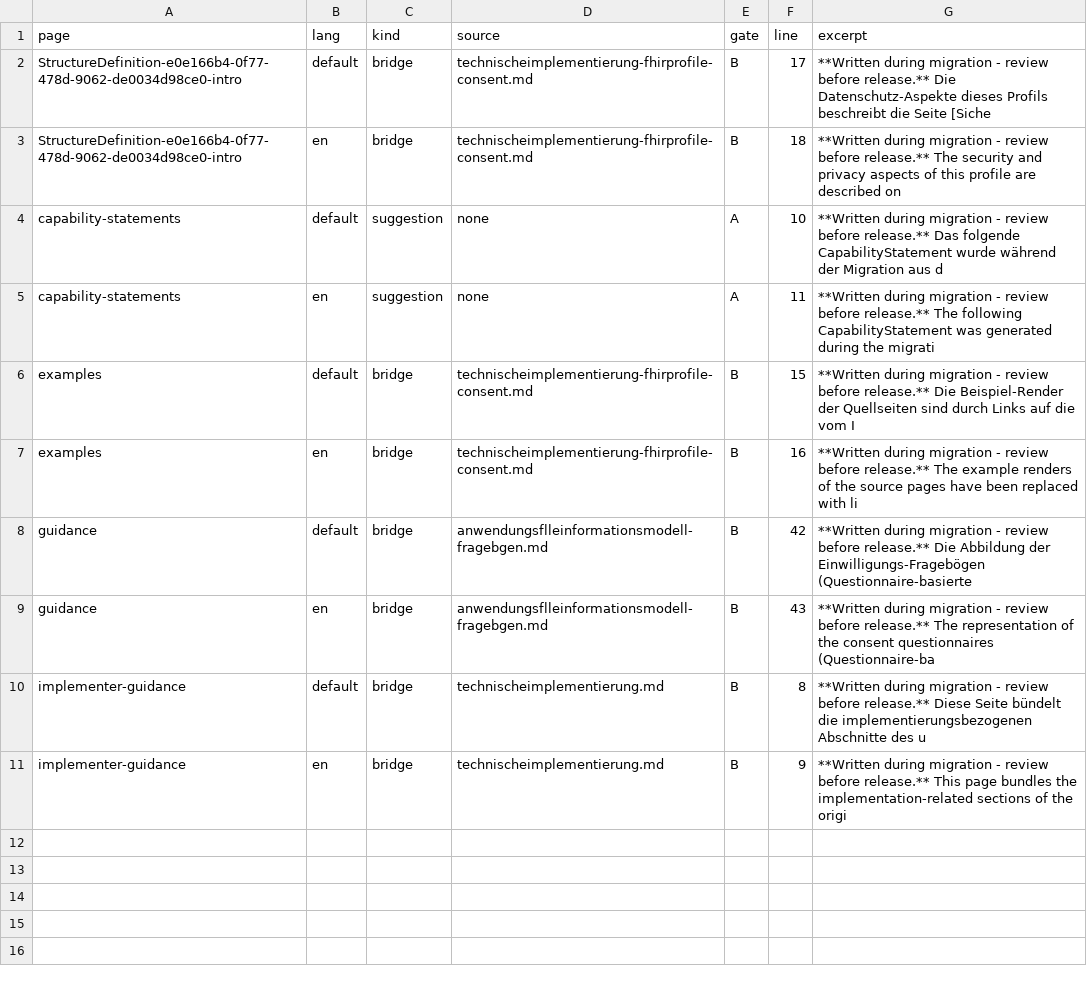
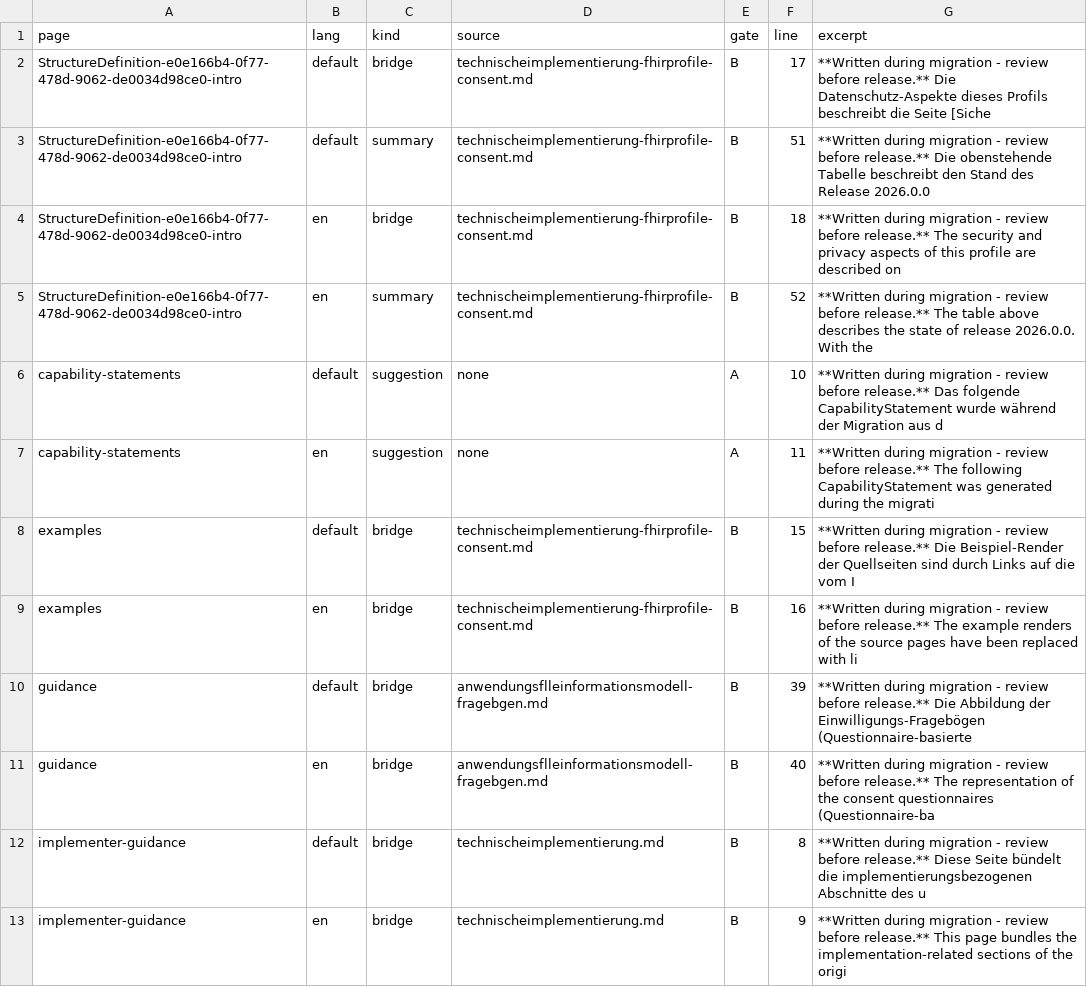
Before and after one commit to medizininformatik-initiative/kerndatensatzmodul-consent, a TSV file: migration-log/derived-content.tsv, drawn as a sheet.

Commit message:
feat(migration)!: incorporate develop @744f7ba into 2027.0.0-ballot.rc1
Per the incorporation plan (sandbox evidence branch,
plan/develop-incorporation-plan.md; user GO 2026-09-01). Content basis is now
release 2026.0.0 + the develop delta to 744f7ba (unreleased 2026.0.1-rc line):

- Profile MII PR Consent Einwilligung: re-parented onto the HL7-D profile
  fhir.de/ConsentManagement/StructureDefinition/Consent; slices consentCategory
  (ex loinc), mii, NEW resultType (required binding) + templateType (extensible
  binding). Ported via full goFSH re-derivation of the develop tree (20/20,
  postprocessed), version re-harmonized to 2027.0.0-ballot.rc1.
- Examples: MII category system switched to the DEFINED CodeSystem
  mii-cs-consent-version-modules (develop's D-9 fix; applied to the
  registry-only sixth example for consistency, recorded).
- Policy CS: ~19 display corrections (ACRIBIS/PROM/SNID); count stays at our
  corrected 124. VersionModules CS: new concept 24.2.4055 'Version 1.7.2
  Vertretende'; count corrected 20 -> 21 (develop added the concept without
  bumping its own count).
- Parent pin: de.einwilligungsmanagement 2.0.2-snapshots -> 2.0.3-snapshots
  (develop/rc-4 pin; 21/21 snapshots generate on 2.0.3, no refusals) incl.
  scripts/generate-parent-snapshots.sh.
- Narrative: policy table regenerated from develop's markdown mirror
  (normalized, deprecated rows struck through); intro-note supersede
  annotations (DERIVED:summary, both languages); BREAKING changelog sections
  (both languages); README + report + legacy source files synced.

UPSTREAM FINDINGS (recorded, escalate): (1) develop's category min=0 is void
against its own new parent (1..*) - inherited as 1..*; (2) the new
resultType/templateType slices carry only bindings under a $this pattern
discriminator - the validator cannot evaluate them (15 qa errors inherent to
develop's design); (3) VersionModules count not bumped upstream; (4) rc-4
packaging drops the VersionModules CS that develop's examples now require.

BREAKING: category slice renames + re-parent change instance validation;
instances without a resultType category no longer validate.

qa: err 44 / warn 136 / info 508 (baseline 67; history 70->33->44, the +15 =
develop-inherent slicing-evaluation class); broken links 0; SUSHI 0 errors;
convention PASS; tests 107/107; derived-scan 12 markers 0 findings;
verify-migration 98/33-adjudicated/16.

```diff
--- a/migration-log/derived-content.tsv
+++ b/migration-log/derived-content.tsv
@@ -2,3 +2,5 @@ page	lang	kind	source	gate	line	excerpt
 StructureDefinition-e0e166b4-0f77-478d-9062-de0034d98ce0-intro	default	bridge	technischeimplementierung-fhirprofile-consent.md	B	17	**Written during migration - review before release.** Die Datenschutz-Aspekte dieses Profils beschreibt die Seite [Siche
+StructureDefinition-e0e166b4-0f77-478d-9062-de0034d98ce0-intro	default	summary	technischeimplementierung-fhirprofile-consent.md	B	51	**Written during migration - review before release.** Die obenstehende Tabelle beschreibt den Stand des Release 2026.0.0
 StructureDefinition-e0e166b4-0f77-478d-9062-de0034d98ce0-intro	en	bridge	technischeimplementierung-fhirprofile-consent.md	B	18	**Written during migration - review before release.** The security and privacy aspects of this profile are described on
+StructureDefinition-e0e166b4-0f77-478d-9062-de0034d98ce0-intro	en	summary	technischeimplementierung-fhirprofile-consent.md	B	52	**Written during migration - review before release.** The table above describes the state of release 2026.0.0. With the
 capability-statements	default	suggestion	none	A	10	**Written during migration - review before release.** Das folgende CapabilityStatement wurde während der Migration aus d
@@ -7,4 +9,4 @@ examples	default	bridge	technischeimplementierung-fhirprofile-consent.md	B	15	**
 examples	en	bridge	technischeimplementierung-fhirprofile-consent.md	B	16	**Written during migration - review before release.** The example renders of the source pages have been replaced with li
-guidance	default	bridge	anwendungsflleinformationsmodell-fragebgen.md	B	42	**Written during migration - review before release.** Die Abbildung der Einwilligungs-Fragebögen (Questionnaire-basierte
-guidance	en	bridge	anwendungsflleinformationsmodell-fragebgen.md	B	43	**Written during migration - review before release.** The representation of the consent questionnaires (Questionnaire-ba
+guidance	default	bridge	anwendungsflleinformationsmodell-fragebgen.md	B	39	**Written during migration - review before release.** Die Abbildung der Einwilligungs-Fragebögen (Questionnaire-basierte
+guidance	en	bridge	anwendungsflleinformationsmodell-fragebgen.md	B	40	**Written during migration - review before release.** The representation of the consent questionnaires (Questionnaire-ba
 implementer-guidance	default	bridge	technischeimplementierung.md	B	8	**Written during migration - review before release.** Diese Seite bündelt die implementierungsbezogenen Abschnitte des u
```
Also changed, not shown: migration-log/verification-findings.tsv, 46 other files.
